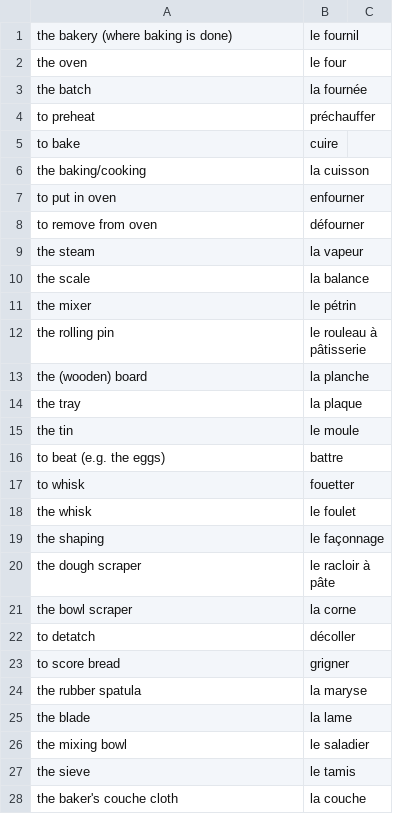
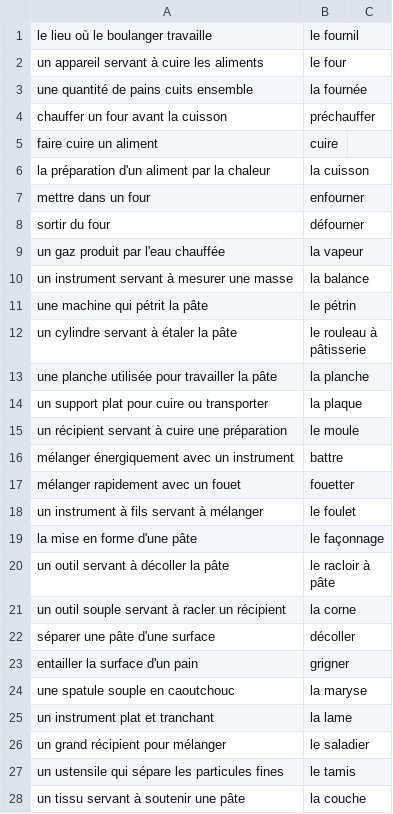
Before and after one commit to grant-nations/cartes_memoire, a CSV file: paquets/la_cuisson_et_le_matériel.csv, drawn as a sheet; only a part is shown; the diff covers the shown part only.

```diff
--- a/paquets/la_cuisson_et_le_matériel.csv
+++ b/paquets/la_cuisson_et_le_matériel.csv
@@ -1,28 +1,28 @@
-the bakery (where baking is done), le fournil
-the oven, le four
-the batch, la fournée
-to preheat, préchauffer
-to bake, cuire
-the baking/cooking, la cuisson
-to put in oven, enfourner
-to remove from oven, défourner
-the steam, la vapeur
-the scale, la balance
-the mixer, le pétrin
-the rolling pin, le rouleau à pâtisserie
-the (wooden) board, la planche
-the tray, la plaque
-the tin, le moule
-to beat (e.g. the eggs), battre
-to whisk, fouetter
-the whisk, le foulet
-the shaping, le façonnage
-the dough scraper, le racloir à pâte
-the bowl scraper, la corne
-to detatch, décoller
-to score bread, grigner
-the rubber spatula, la maryse
-the blade, la lame
-the mixing bowl, le saladier
-the sieve, le tamis
-the baker's couche cloth, la couche
+le lieu où le boulanger travaille, le fournil
+un appareil servant à cuire les aliments, le four
+une quantité de pains cuits ensemble, la fournée
+chauffer un four avant la cuisson, préchauffer
+faire cuire un aliment, cuire
+la préparation d'un aliment par la chaleur, la cuisson
+mettre dans un four, enfourner
+sortir du four, défourner
+un gaz produit par l'eau chauffée, la vapeur
+un instrument servant à mesurer une masse, la balance
+une machine qui pétrit la pâte, le pétrin
+un cylindre servant à étaler la pâte, le rouleau à pâtisserie
+une planche utilisée pour travailler la pâte, la planche
+un support plat pour cuire ou transporter, la plaque
+un récipient servant à cuire une préparation, le moule
+mélanger énergiquement avec un instrument, battre
+mélanger rapidement avec un fouet, fouetter
+un instrument à fils servant à mélanger, le foulet
+la mise en forme d'une pâte, le façonnage
+un outil servant à décoller la pâte, le racloir à pâte
+un outil souple servant à racler un récipient, la corne
+séparer une pâte d'une surface, décoller
+entailler la surface d'un pain, grigner
+une spatule souple en caoutchouc, la maryse
+un instrument plat et tranchant, la lame
+un grand récipient pour mélanger, le saladier
+un ustensile qui sépare les particules fines, le tamis
+un tissu servant à soutenir une pâte, la couche
```
Also changed, not shown: 10 edited cells elsewhere in this file, paquets/les_contenants.csv, paquets/les_outils.csv, 26 other files.
